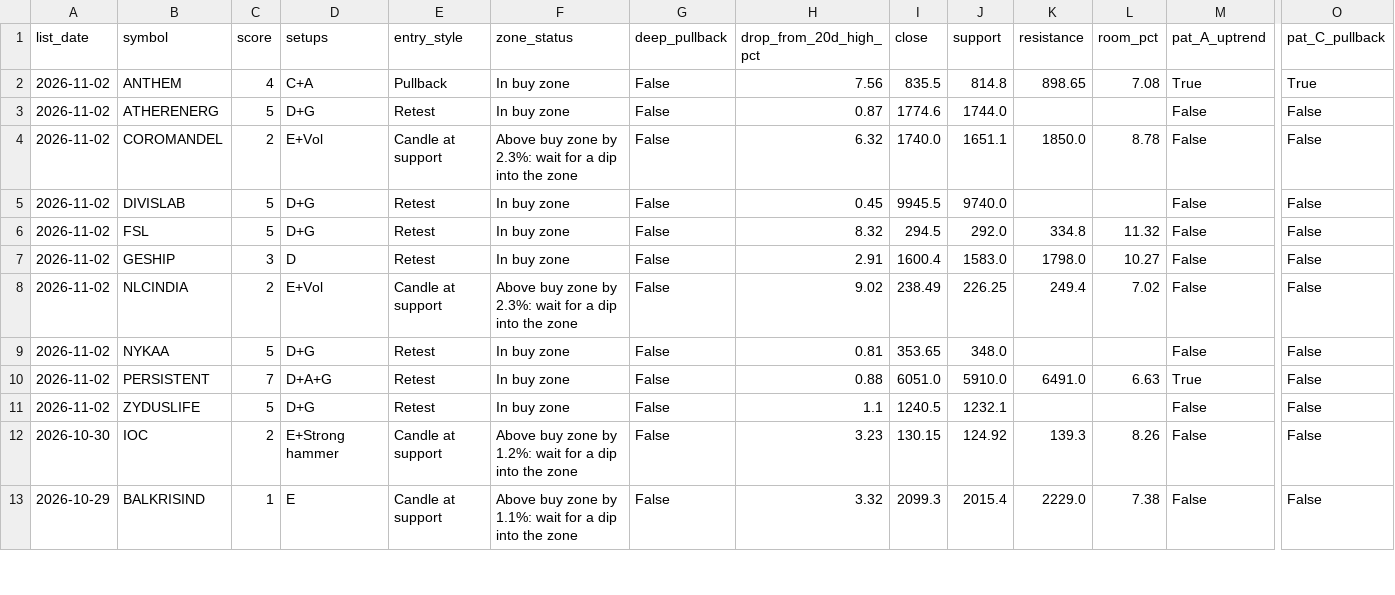
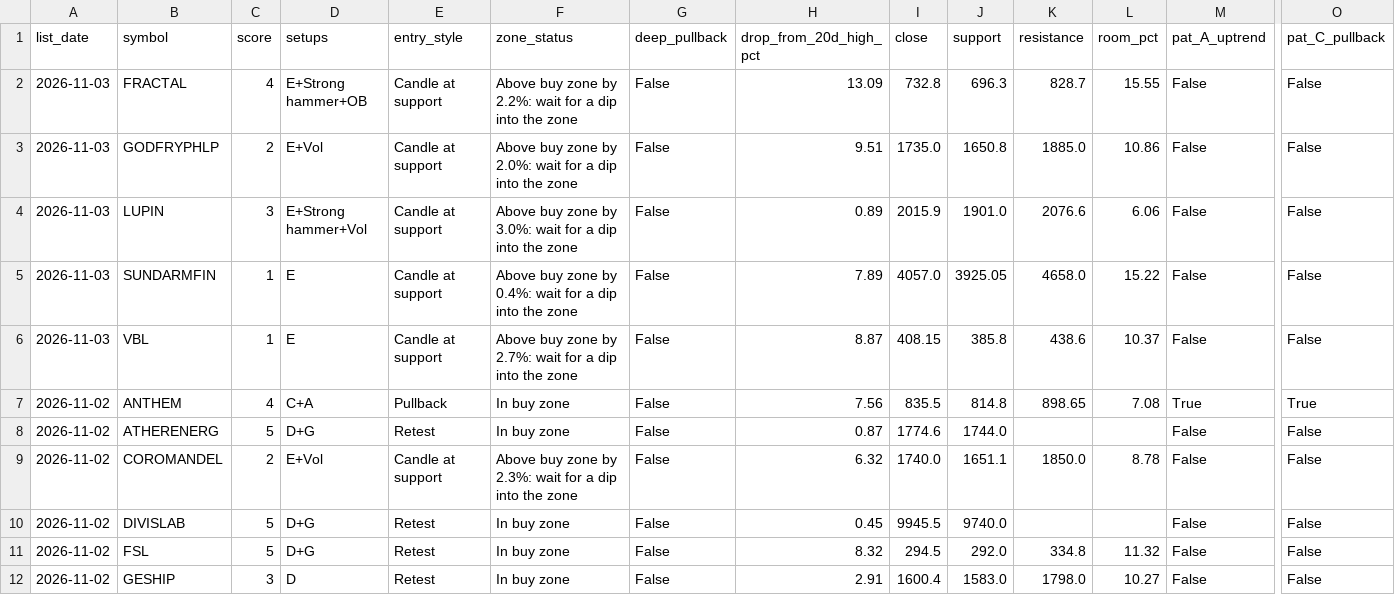
Before and after one commit to Parth1501/nse-swing-data, a CSV file: data/pick_features.csv, drawn as a sheet; only a part is shown, gaps mark what is left out; the shorter side is filled out with more unchanged rows; rows hold the shown columns only; the diff names each change by its address in the sheet, - before the commit and + after, or states it on an @@ line.

```diff
--- a/data/pick_features.csv
+++ b/data/pick_features.csv
+row 2: 2026-11-03 | FRACTAL | 4 | E+Strong hammer+OB | Candle at support | Above buy zone by 2.2%: wait for a dip into the zone | False | 13.09 | 732.8 | 696.3 | 828.7 | 15.55 | False | False
+row 3: 2026-11-03 | GODFRYPHLP | 2 | E+Vol | Candle at support | Above buy zone by 2.0%: wait for a dip into the zone | False | 9.51 | 1735.0 | 1650.8 | 1885.0 | 10.86 | False | False
+row 4: 2026-11-03 | LUPIN | 3 | E+Strong hammer+Vol | Candle at support | Above buy zone by 3.0%: wait for a dip into the zone | False | 0.89 | 2015.9 | 1901.0 | 2076.6 | 6.06 | False | False
+row 5: 2026-11-03 | SUNDARMFIN | 1 | E | Candle at support | Above buy zone by 0.4%: wait for a dip into the zone | False | 7.89 | 4057.0 | 3925.05 | 4658.0 | 15.22 | False | False
+row 6: 2026-11-03 | VBL | 1 | E | Candle at support | Above buy zone by 2.7%: wait for a dip into the zone | False | 8.87 | 408.15 | 385.8 | 438.6 | 10.37 | False | False
```
Also changed, not shown: data/latest.csv, data/near_miss_log.csv, 9 other files.
